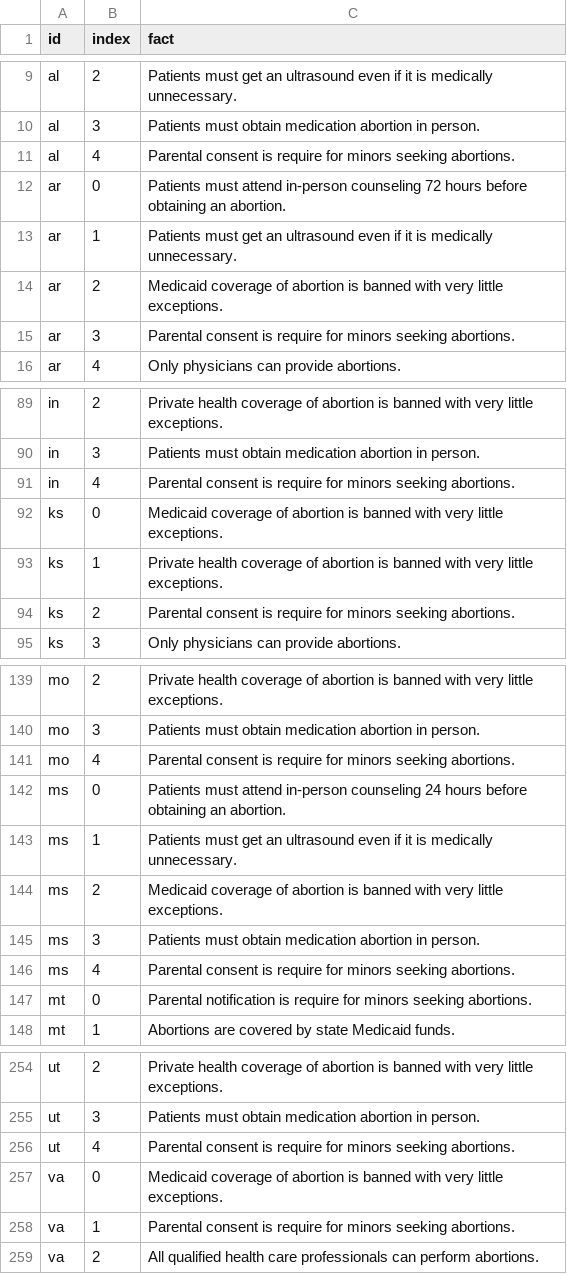
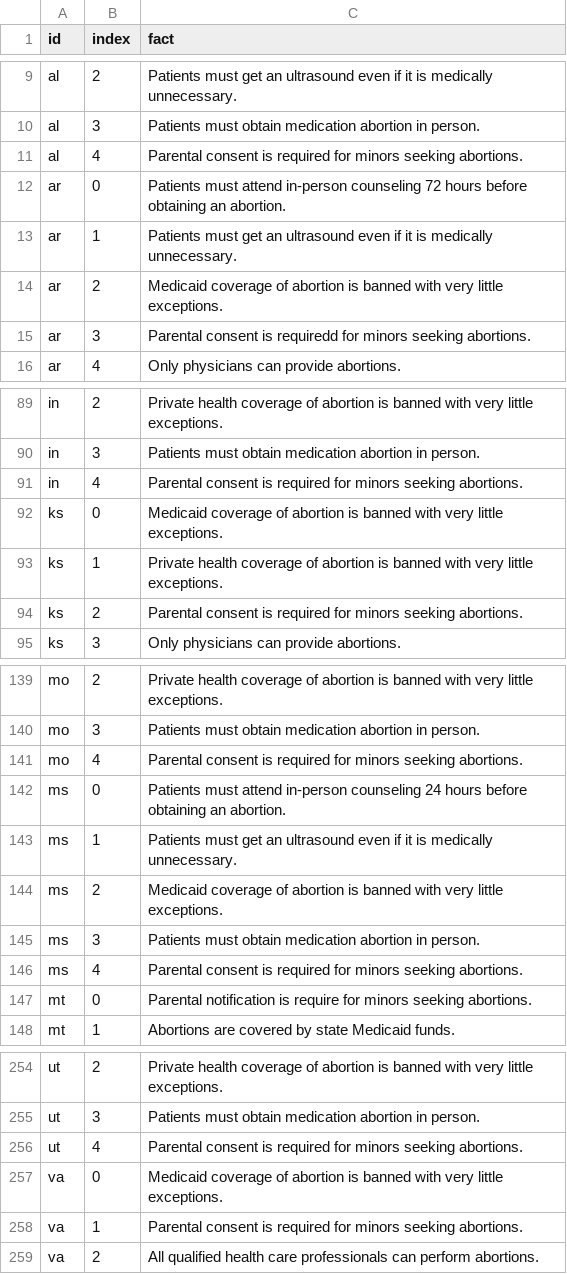
Before and after one commit to the-pudding/mazes, a CSV file: src/data/facts.csv, drawn as a sheet; only a part is shown, gaps mark what is left out; the diff covers the shown part only.

Commit message:
fact typo

```diff
--- a/src/data/facts.csv
+++ b/src/data/facts.csv
@@ -10,3 +10,3 @@ al,2,Patients must get an ultrasound even if it is medically unnecessary.
 al,3,Patients must obtain medication abortion in person.
-al,4,Parental consent is require for minors seeking abortions.
+al,4,Parental consent is required for minors seeking abortions.
 ar,0,Patients must attend in-person counseling 72 hours before obtaining an abortion.
@@ -14,3 +14,3 @@ ar,1,Patients must get an ultrasound even if it is medically unnecessary.
 ar,2,Medicaid coverage of abortion is banned with very little exceptions.
-ar,3,Parental consent is require for minors seeking abortions.
+ar,3,Parental consent is requiredd for minors seeking abortions.
 ar,4,Only physicians can provide abortions.
@@ -90,6 +90,6 @@ in,2,Private health coverage of abortion is banned with very little exceptions.
 in,3,Patients must obtain medication abortion in person.
-in,4,Parental consent is require for minors seeking abortions.
+in,4,Parental consent is required for minors seeking abortions.
 ks,0,Medicaid coverage of abortion is banned with very little exceptions.
 ks,1,Private health coverage of abortion is banned with very little exceptions.
-ks,2,Parental consent is require for minors seeking abortions.
+ks,2,Parental consent is required for minors seeking abortions.
 ks,3,Only physicians can provide abortions.
@@ -140,3 +140,3 @@ mo,2,Private health coverage of abortion is banned with very little exceptions.
 mo,3,Patients must obtain medication abortion in person.
-mo,4,Parental consent is require for minors seeking abortions.
+mo,4,Parental consent is required for minors seeking abortions.
 ms,0,Patients must attend in-person counseling 24 hours before obtaining an abortion.
@@ -145,3 +145,3 @@ ms,2,Medicaid coverage of abortion is banned with very little exceptions.
 ms,3,Patients must obtain medication abortion in person.
-ms,4,Parental consent is require for minors seeking abortions.
+ms,4,Parental consent is required for minors seeking abortions.
 mt,0,Parental notification is require for minors seeking abortions.
@@ -255,5 +255,5 @@ ut,2,Private health coverage of abortion is banned with very little exceptions.
 ut,3,Patients must obtain medication abortion in person.
-ut,4,Parental consent is require for minors seeking abortions.
+ut,4,Parental consent is required for minors seeking abortions.
 va,0,Medicaid coverage of abortion is banned with very little exceptions.
-va,1,Parental consent is require for minors seeking abortions.
+va,1,Parental consent is required for minors seeking abortions.
 va,2,All qualified health care professionals can perform abortions.
```
Also changed, not shown: 12 edited cells elsewhere in this file.
